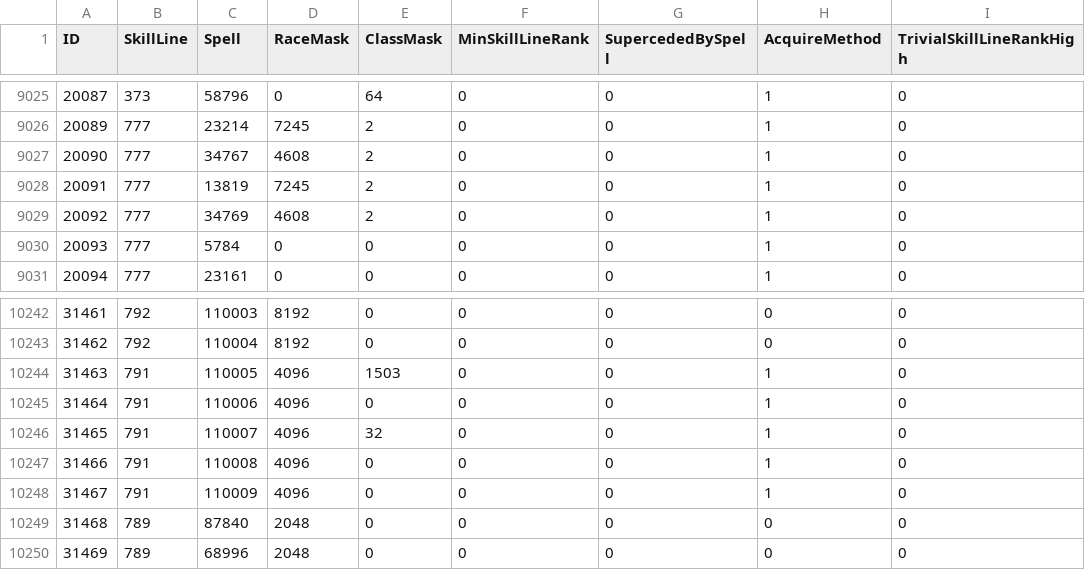
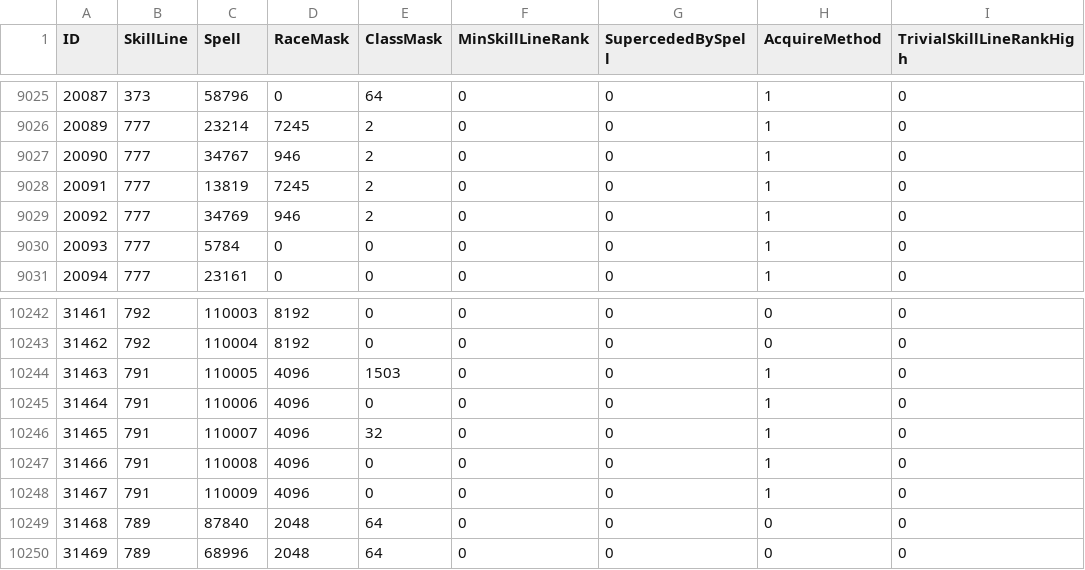
Before and after one commit to Medviten/WHE-256-bit, a CSV file: data/CSV from DBC/SkillLineAbility.csv, drawn as a sheet; only a part is shown, gaps mark what is left out; the diff names each change by its address in the sheet, - before the commit and + after, or states it on an @@ line.

```diff
--- a/data/CSV from DBC/SkillLineAbility.csv
+++ b/data/CSV from DBC/SkillLineAbility.csv
-D9027 (RaceMask): 4608
+D9027 (RaceMask): 946
-D9029 (RaceMask): 4608
+D9029 (RaceMask): 946
-E10249:E10250 (ClassMask): 0
+E10249:E10250 (ClassMask): 64
```
Also changed, not shown: data/CSV from DBC/ChrRaces.csv, 15 other files.
